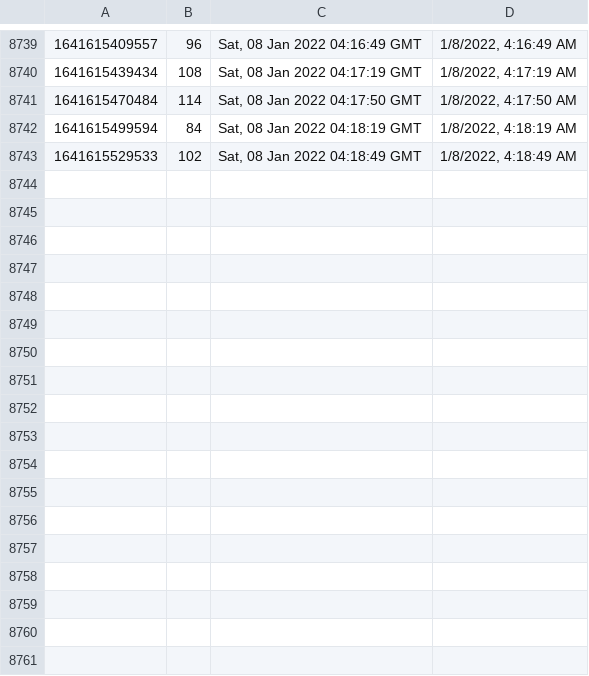
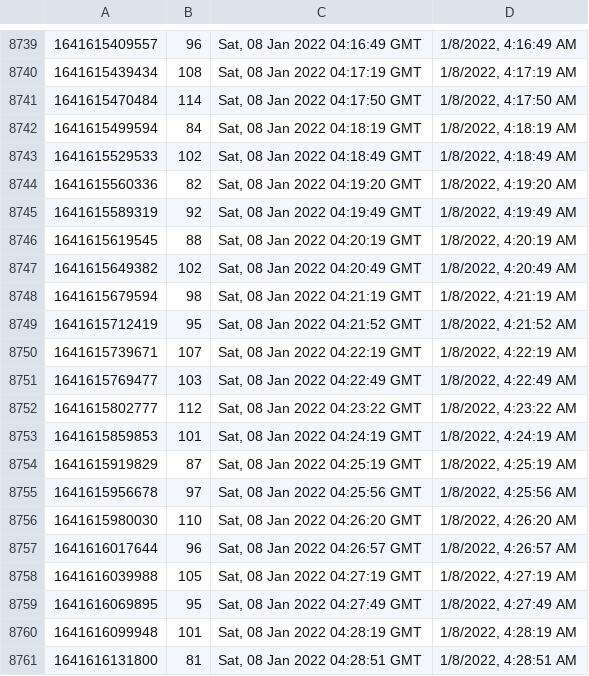
Before and after one commit to starwalker00/ethgasfee-data, a CSV file: data/2022-2.csv, drawn as a sheet; only a part is shown, gaps mark what is left out; the diff names each change by its address in the sheet, - before the commit and + after, or states it on an @@ line.

Commit message:
add data

```diff
--- a/data/2022-2.csv
+++ b/data/2022-2.csv
+row 8744: 1641615560336 | 82 | Sat, 08 Jan 2022 04:19:20 GMT | 1/8/2022, 4:19:20 AM
+row 8745: 1641615589319 | 92 | Sat, 08 Jan 2022 04:19:49 GMT | 1/8/2022, 4:19:49 AM
+row 8746: 1641615619545 | 88 | Sat, 08 Jan 2022 04:20:19 GMT | 1/8/2022, 4:20:19 AM
+row 8747: 1641615649382 | 102 | Sat, 08 Jan 2022 04:20:49 GMT | 1/8/2022, 4:20:49 AM
+row 8748: 1641615679594 | 98 | Sat, 08 Jan 2022 04:21:19 GMT | 1/8/2022, 4:21:19 AM
+row 8749: 1641615712419 | 95 | Sat, 08 Jan 2022 04:21:52 GMT | 1/8/2022, 4:21:52 AM
+row 8750: 1641615739671 | 107 | Sat, 08 Jan 2022 04:22:19 GMT | 1/8/2022, 4:22:19 AM
+row 8751: 1641615769477 | 103 | Sat, 08 Jan 2022 04:22:49 GMT | 1/8/2022, 4:22:49 AM
+row 8752: 1641615802777 | 112 | Sat, 08 Jan 2022 04:23:22 GMT | 1/8/2022, 4:23:22 AM
+row 8753: 1641615859853 | 101 | Sat, 08 Jan 2022 04:24:19 GMT | 1/8/2022, 4:24:19 AM
+row 8754: 1641615919829 | 87 | Sat, 08 Jan 2022 04:25:19 GMT | 1/8/2022, 4:25:19 AM
+row 8755: 1641615956678 | 97 | Sat, 08 Jan 2022 04:25:56 GMT | 1/8/2022, 4:25:56 AM
+row 8756: 1641615980030 | 110 | Sat, 08 Jan 2022 04:26:20 GMT | 1/8/2022, 4:26:20 AM
+row 8757: 1641616017644 | 96 | Sat, 08 Jan 2022 04:26:57 GMT | 1/8/2022, 4:26:57 AM
+row 8758: 1641616039988 | 105 | Sat, 08 Jan 2022 04:27:19 GMT | 1/8/2022, 4:27:19 AM
+row 8759: 1641616069895 | 95 | Sat, 08 Jan 2022 04:27:49 GMT | 1/8/2022, 4:27:49 AM
+row 8760: 1641616099948 | 101 | Sat, 08 Jan 2022 04:28:19 GMT | 1/8/2022, 4:28:19 AM
+row 8761: 1641616131800 | 81 | Sat, 08 Jan 2022 04:28:51 GMT | 1/8/2022, 4:28:51 AM
```
Also changed, not shown: 1 other file.
